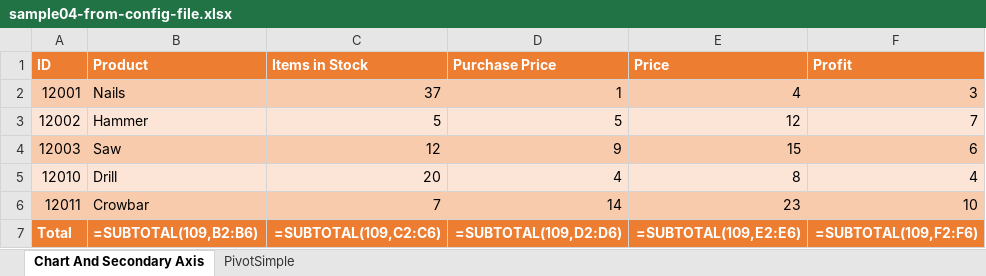
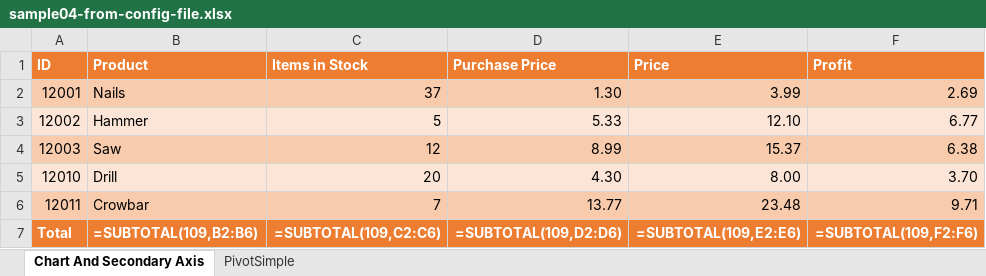
Before and after one commit to iAJTin/iExportEngine, an Excel workbook: source/samples/export/iTinExportEngineSamples/output/EPPlusSamples/sample04-from-config-file.xlsx, sheet Chart And Secondary Axis, drawn as a sheet; values as stored, in another font and other column widths than the file's, no borders; formulas without a stored value are shown as written; charts and pictures not drawn; the diff names each change by its address in the sheet, - before the commit and + after, or states it on an @@ line.

```diff
--- a/source/samples/export/iTinExportEngineSamples/output/EPPlusSamples/sample04-from-config-file.xlsx (sheet Chart And Secondary Axis)
+++ b/source/samples/export/iTinExportEngineSamples/output/EPPlusSamples/sample04-from-config-file.xlsx (sheet Chart And Secondary Axis)
-D2 (Purchase Price): 1
+D2 (Purchase Price): 1.30
-E2 (Price): 4
+E2 (Price): 3.99
-F2 (Profit): 3
+F2 (Profit): 2.69
-D3 (Purchase Price): 5
+D3 (Purchase Price): 5.33
-E3 (Price): 12
+E3 (Price): 12.10
-F3 (Profit): 7
+F3 (Profit): 6.77
-D4 (Purchase Price): 9
+D4 (Purchase Price): 8.99
-E4 (Price): 15
+E4 (Price): 15.37
-F4 (Profit): 6
+F4 (Profit): 6.38
-D5 (Purchase Price): 4
+D5 (Purchase Price): 4.30
-E5 (Price): 8
+E5 (Price): 8.00
-F5 (Profit): 4
+F5 (Profit): 3.70
-D6 (Purchase Price): 14
+D6 (Purchase Price): 13.77
-E6 (Price): 23
+E6 (Price): 23.48
-F6 (Profit): 10
+F6 (Profit): 9.71
```
Also changed, not shown: charts or pictures, source/samples/export/iTinExportEngineSamples/output/EPPlusSamples/sample01-from-config-file.xlsx, source/samples/export/iTinExportEngineSamples/output/EPPlusSamples/sample02-from-config-file.xlsx, 26 other files.
